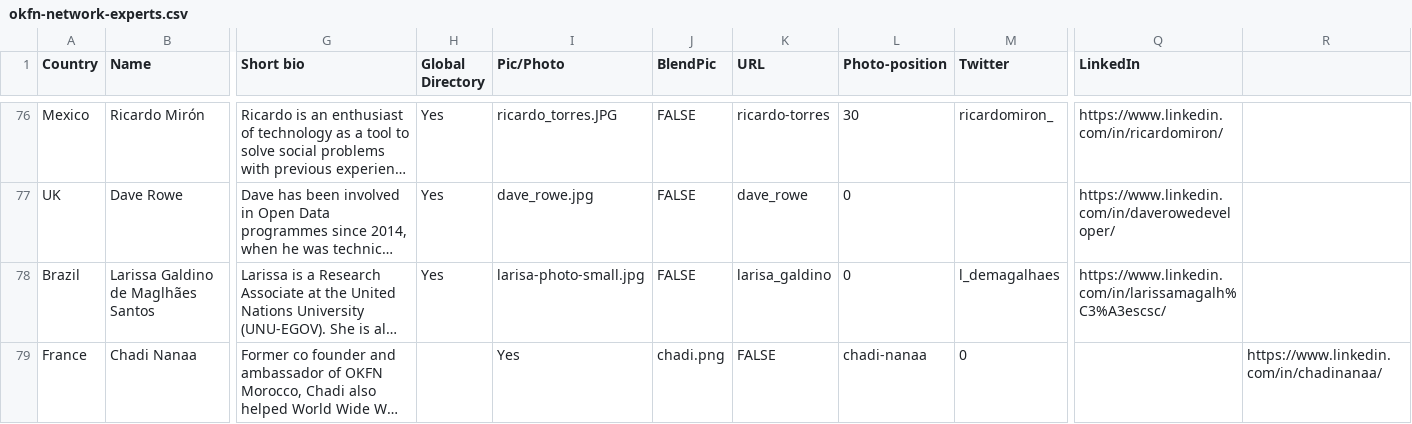
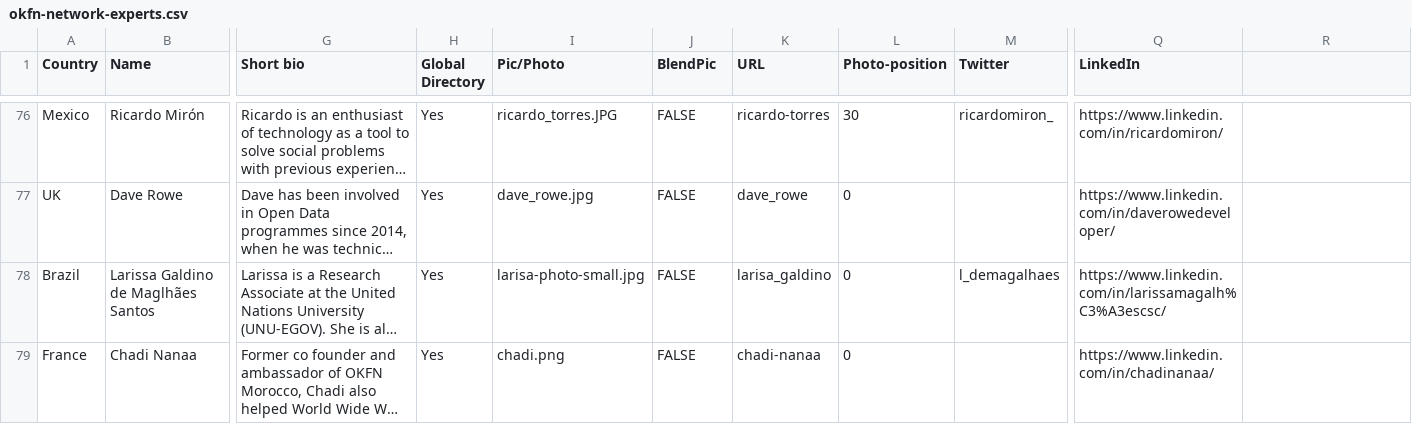
Before and after one commit to okfn/network, a CSV file: okfn-network-experts.csv, drawn as a sheet; only a part is shown, gaps mark what is left out; long unchanged cells end in …; the diff names each change by its address in the sheet, - before the commit and + after, or states it on an @@ line.

Commit message:
Update okfn-network-experts.csv
Correct typo

```diff
--- a/okfn-network-experts.csv
+++ b/okfn-network-experts.csv
-H79 (Global Directory): (empty)
+H79 (Global Directory): Yes
-I79 (Pic/Photo): Yes
+I79 (Pic/Photo): chadi.png
-J79 (BlendPic): chadi.png
+J79 (BlendPic): FALSE
-K79 (URL): FALSE
+K79 (URL): chadi-nanaa
-L79 (Photo-position): chadi-nanaa
+L79 (Photo-position): 0
-M79 (Twitter): 0
+M79 (Twitter): (empty)
-Q79 (LinkedIn): (empty)
+Q79 (LinkedIn): https://www.linkedin.com/in/chadinanaa/
-R79: https://www.linkedin.com/in/chadinanaa/
+R79: (empty)
```
